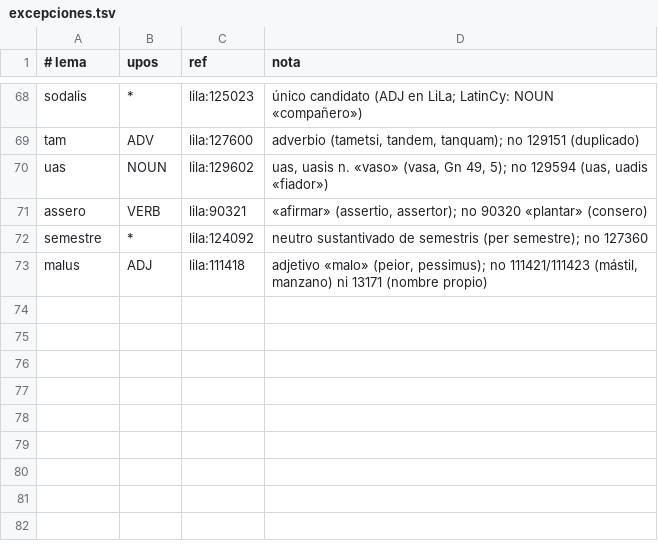
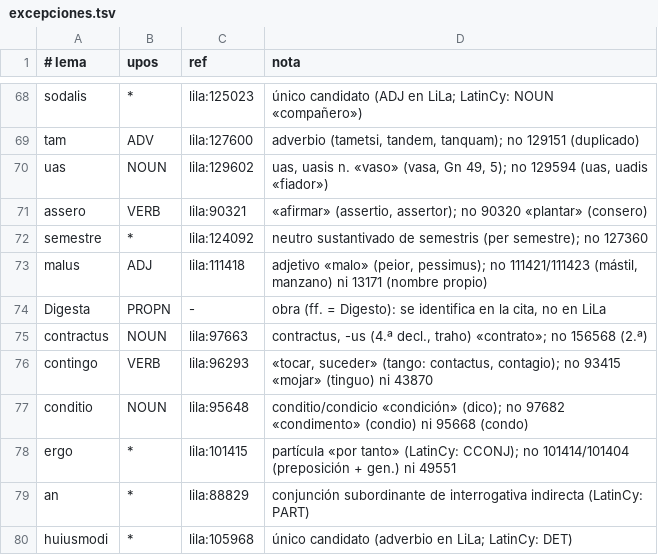
Before and after one commit to afvial/onate, a TSV file: lila/excepciones.tsv, drawn as a sheet; only a part is shown, gaps mark what is left out; the diff names each change by its address in the sheet, - before the commit and + after, or states it on an @@ line.

Commit message:
pg_63_48_der: lemas y LiLa; vsurae, pre~tio, punto de la línea 6
- 48 der: vsurae (lectura evidente), pre~tio, cessare. con punto;
  venditione en el PAGE XML (forma expandida de vēditione)
- onate_nlp.py: venditor, mercator, mutuum, dubium, iustus (ADJ), emo y
  bello (participios), praecise, tres, primo/secundo/tertio/quarto (ADV)
- nlp_corrections: eo → is (DET); quo#1 → qui (relativo)
- lila/excepciones.tsv: contractus, contingo, conditio, ergo, an,
  huiusmodi; Digesta sin enlace (obra)

```diff
--- a/lila/excepciones.tsv
+++ b/lila/excepciones.tsv
+row 74: Digesta | PROPN | - | obra (ff. = Digesto): se identifica en la cita, no en LiLa
+row 75: contractus | NOUN | lila:97663 | contractus, -us (4.ª decl., traho) «contrato»; no 156568 (2.ª)
+row 76: contingo | VERB | lila:96293 | «tocar, suceder» (tango: contactus, contagio); no 93415 «mojar» (tinguo) ni 43870
+row 77: conditio | NOUN | lila:95648 | conditio/condicio «condición» (dico); no 97682 «condimento» (condio) ni 95668 (condo)
+row 78: ergo | * | lila:101415 | partícula «por tanto» (LatinCy: CCONJ); no 101414/101404 (preposición + gen.) ni 49551
+row 79: an | * | lila:88829 | conjunción subordinante de interrogativa indirecta (LatinCy: PART)
+row 80: huiusmodi | * | lila:105968 | único candidato (adverbio en LiLa; LatinCy: DET)
```
Also changed, not shown: correcciones/disp63/pg_63_48_der.tsv, 4 other files.
